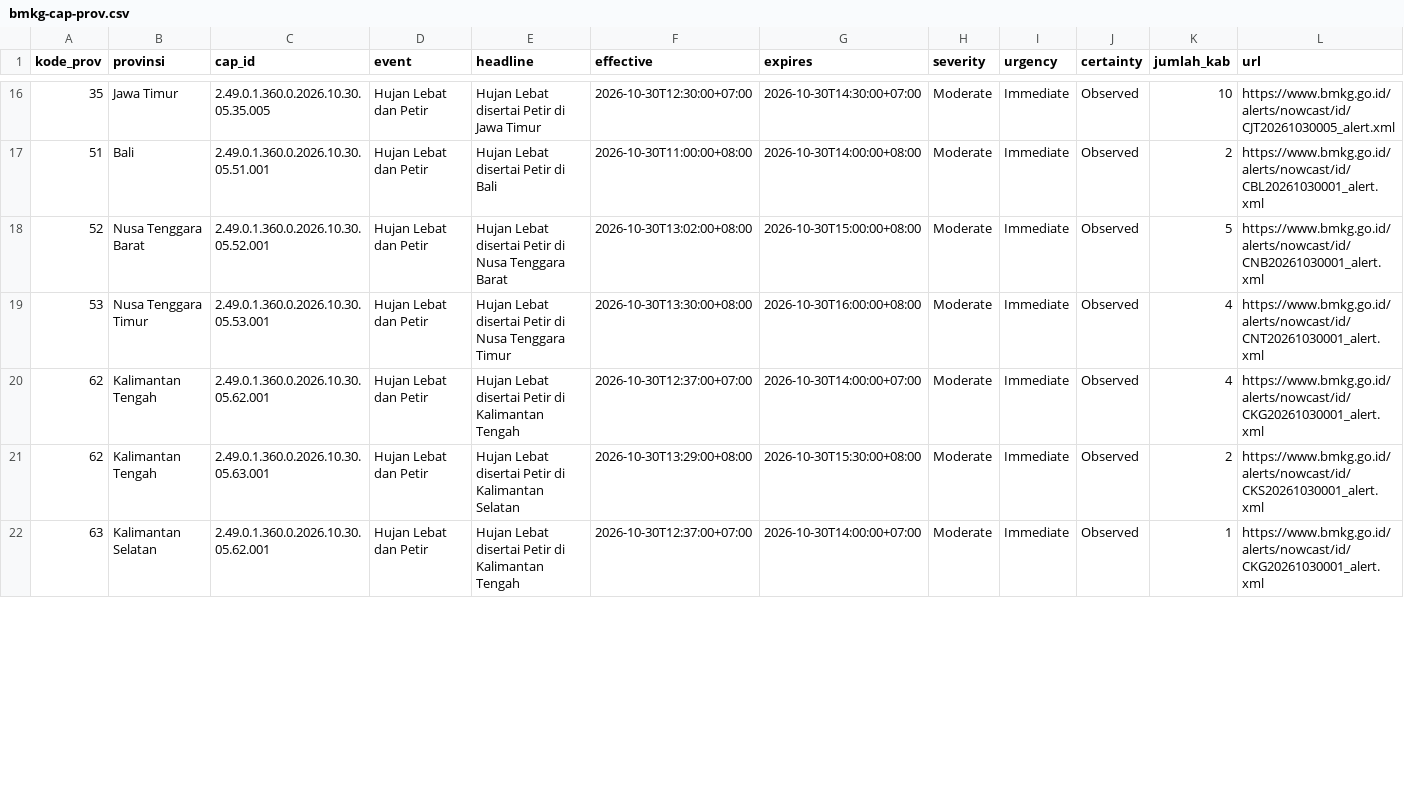
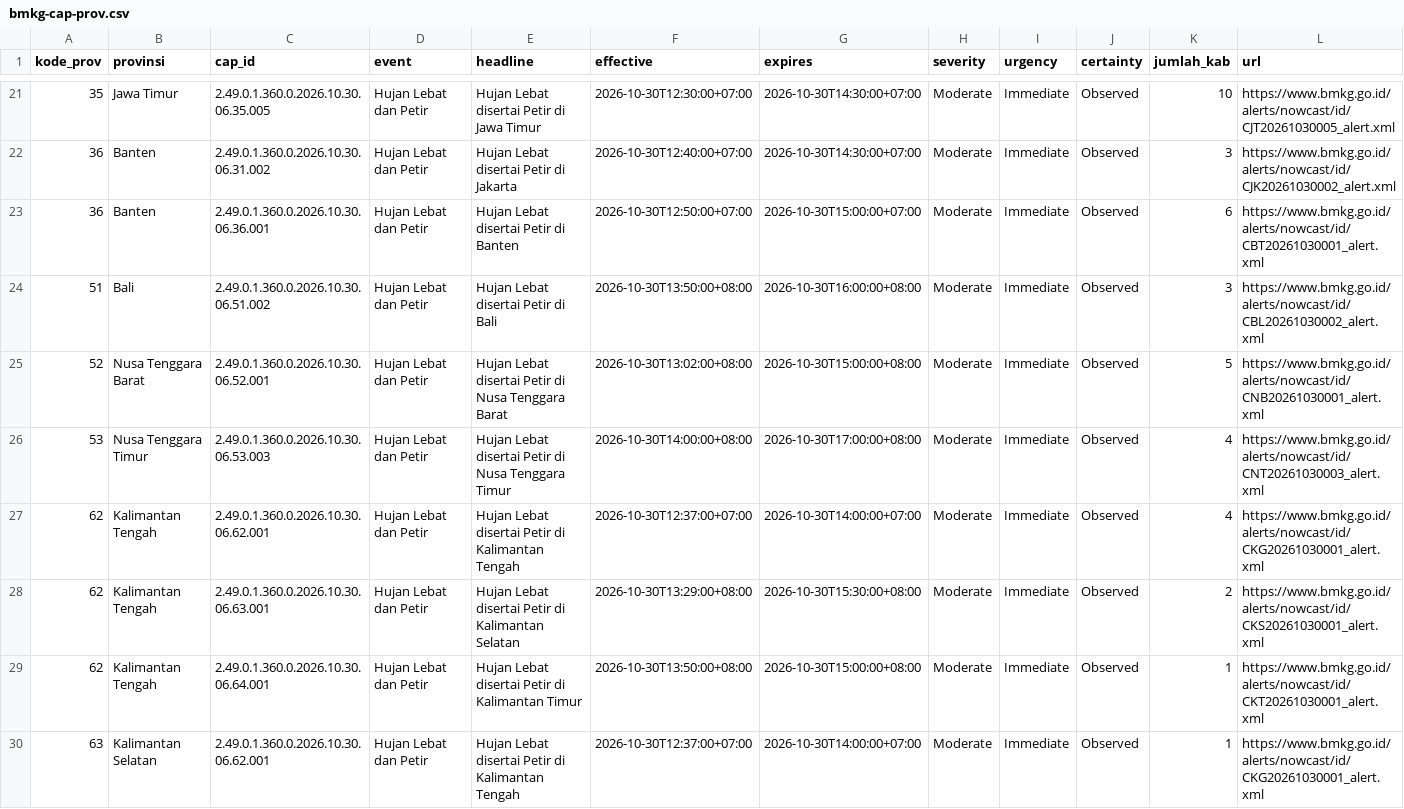
Before and after one commit to pantau-bencana/karhutla-dashboard, a CSV file: data/live/bmkg-cap-prov.csv, drawn as a sheet; only a part is shown, gaps mark what is left out; the diff covers the shown part only.

```diff
--- a/data/live/bmkg-cap-prov.csv
+++ b/data/live/bmkg-cap-prov.csv
@@ -16,7 +21,10 @@ kode_prov,provinsi,cap_id,event,headline,effective,expires,severity,urgency,cert
-35,Jawa Timur,2.49.0.1.360.0.2026.10.30.05.35.005,Hujan Lebat dan Petir,Hujan Lebat disertai Petir di Jawa Timur,2026-10-30T12:30:00+07:00,2026-10-30T14:30:00+07:00,Moderate,Immediate,Observed,10,https://www.bmkg.go.id/alerts/nowcast/id/CJT20261030005_alert.xml
-51,Bali,2.49.0.1.360.0.2026.10.30.05.51.001,Hujan Lebat dan Petir,Hujan Lebat disertai Petir di Bali,2026-10-30T11:00:00+08:00,2026-10-30T14:00:00+08:00,Moderate,Immediate,Observed,2,https://www.bmkg.go.id/alerts/nowcast/id/CBL20261030001_alert.xml
-52,Nusa Tenggara Barat,2.49.0.1.360.0.2026.10.30.05.52.001,Hujan Lebat dan Petir,Hujan Lebat disertai Petir di Nusa Tenggara Barat,2026-10-30T13:02:00+08:00,2026-10-30T15:00:00+08:00,Moderate,Immediate,Observed,5,https://www.bmkg.go.id/alerts/nowcast/id/CNB20261030001_alert.xml
-53,Nusa Tenggara Timur,2.49.0.1.360.0.2026.10.30.05.53.001,Hujan Lebat dan Petir,Hujan Lebat disertai Petir di Nusa Tenggara Timur,2026-10-30T13:30:00+08:00,2026-10-30T16:00:00+08:00,Moderate,Immediate,Observed,4,https://www.bmkg.go.id/alerts/nowcast/id/CNT20261030001_alert.xml
-62,Kalimantan Tengah,2.49.0.1.360.0.2026.10.30.05.62.001,Hujan Lebat dan Petir,Hujan Lebat disertai Petir di Kalimantan Tengah,2026-10-30T12:37:00+07:00,2026-10-30T14:00:00+07:00,Moderate,Immediate,Observed,4,https://www.bmkg.go.id/alerts/nowcast/id/CKG20261030001_alert.xml
-62,Kalimantan Tengah,2.49.0.1.360.0.2026.10.30.05.63.001,Hujan Lebat dan Petir,Hujan Lebat disertai Petir di Kalimantan Selatan,2026-10-30T13:29:00+08:00,2026-10-30T15:30:00+08:00,Moderate,Immediate,Observed,2,https://www.bmkg.go.id/alerts/nowcast/id/CKS20261030001_alert.xml
-63,Kalimantan Selatan,2.49.0.1.360.0.2026.10.30.05.62.001,Hujan Lebat dan Petir,Hujan Lebat disertai Petir di Kalimantan Tengah,2026-10-30T12:37:00+07:00,2026-10-30T14:00:00+07:00,Moderate,Immediate,Observed,1,https://www.bmkg.go.id/alerts/nowcast/id/CKG20261030001_alert.xml
+35,Jawa Timur,2.49.0.1.360.0.2026.10.30.06.35.005,Hujan Lebat dan Petir,Hujan Lebat disertai Petir di Jawa Timur,2026-10-30T12:30:00+07:00,2026-10-30T14:30:00+07:00,Moderate,Immediate,Observed,10,https://www.bmkg.go.id/alerts/nowcast/id/CJT20261030005_alert.xml
+36,Banten,2.49.0.1.360.0.2026.10.30.06.31.002,Hujan Lebat dan Petir,Hujan Lebat disertai Petir di Jakarta,2026-10-30T12:40:00+07:00,2026-10-30T14:30:00+07:00,Moderate,Immediate,Observed,3,https://www.bmkg.go.id/alerts/nowcast/id/CJK20261030002_alert.xml
+36,Banten,2.49.0.1.360.0.2026.10.30.06.36.001,Hujan Lebat dan Petir,Hujan Lebat disertai Petir di Banten,2026-10-30T12:50:00+07:00,2026-10-30T15:00:00+07:00,Moderate,Immediate,Observed,6,https://www.bmkg.go.id/alerts/nowcast/id/CBT20261030001_alert.xml
+51,Bali,2.49.0.1.360.0.2026.10.30.06.51.002,Hujan Lebat dan Petir,Hujan Lebat disertai Petir di Bali,2026-10-30T13:50:00+08:00,2026-10-30T16:00:00+08:00,Moderate,Immediate,Observed,3,https://www.bmkg.go.id/alerts/nowcast/id/CBL20261030002_alert.xml
+52,Nusa Tenggara Barat,2.49.0.1.360.0.2026.10.30.06.52.001,Hujan Lebat dan Petir,Hujan Lebat disertai Petir di Nusa Tenggara Barat,2026-10-30T13:02:00+08:00,2026-10-30T15:00:00+08:00,Moderate,Immediate,Observed,5,https://www.bmkg.go.id/alerts/nowcast/id/CNB20261030001_alert.xml
+53,Nusa Tenggara Timur,2.49.0.1.360.0.2026.10.30.06.53.003,Hujan Lebat dan Petir,Hujan Lebat disertai Petir di Nusa Tenggara Timur,2026-10-30T14:00:00+08:00,2026-10-30T17:00:00+08:00,Moderate,Immediate,Observed,4,https://www.bmkg.go.id/alerts/nowcast/id/CNT20261030003_alert.xml
+62,Kalimantan Tengah,2.49.0.1.360.0.2026.10.30.06.62.001,Hujan Lebat dan Petir,Hujan Lebat disertai Petir di Kalimantan Tengah,2026-10-30T12:37:00+07:00,2026-10-30T14:00:00+07:00,Moderate,Immediate,Observed,4,https://www.bmkg.go.id/alerts/nowcast/id/CKG20261030001_alert.xml
+62,Kalimantan Tengah,2.49.0.1.360.0.2026.10.30.06.63.001,Hujan Lebat dan Petir,Hujan Lebat disertai Petir di Kalimantan Selatan,2026-10-30T13:29:00+08:00,2026-10-30T15:30:00+08:00,Moderate,Immediate,Observed,2,https://www.bmkg.go.id/alerts/nowcast/id/CKS20261030001_alert.xml
+62,Kalimantan Tengah,2.49.0.1.360.0.2026.10.30.06.64.001,Hujan Lebat dan Petir,Hujan Lebat disertai Petir di Kalimantan Timur,2026-10-30T13:50:00+08:00,2026-10-30T15:00:00+08:00,Moderate,Immediate,Observed,1,https://www.bmkg.go.id/alerts/nowcast/id/CKT20261030001_alert.xml
+63,Kalimantan Selatan,2.49.0.1.360.0.2026.10.30.06.62.001,Hujan Lebat dan Petir,Hujan Lebat disertai Petir di Kalimantan Tengah,2026-10-30T12:37:00+07:00,2026-10-30T14:00:00+07:00,Moderate,Immediate,Observed,1,https://www.bmkg.go.id/alerts/nowcast/id/CKG20261030001_alert.xml
```
Also changed, not shown: 9 added rows and 41 edited cells elsewhere in this file, 5 other files.
